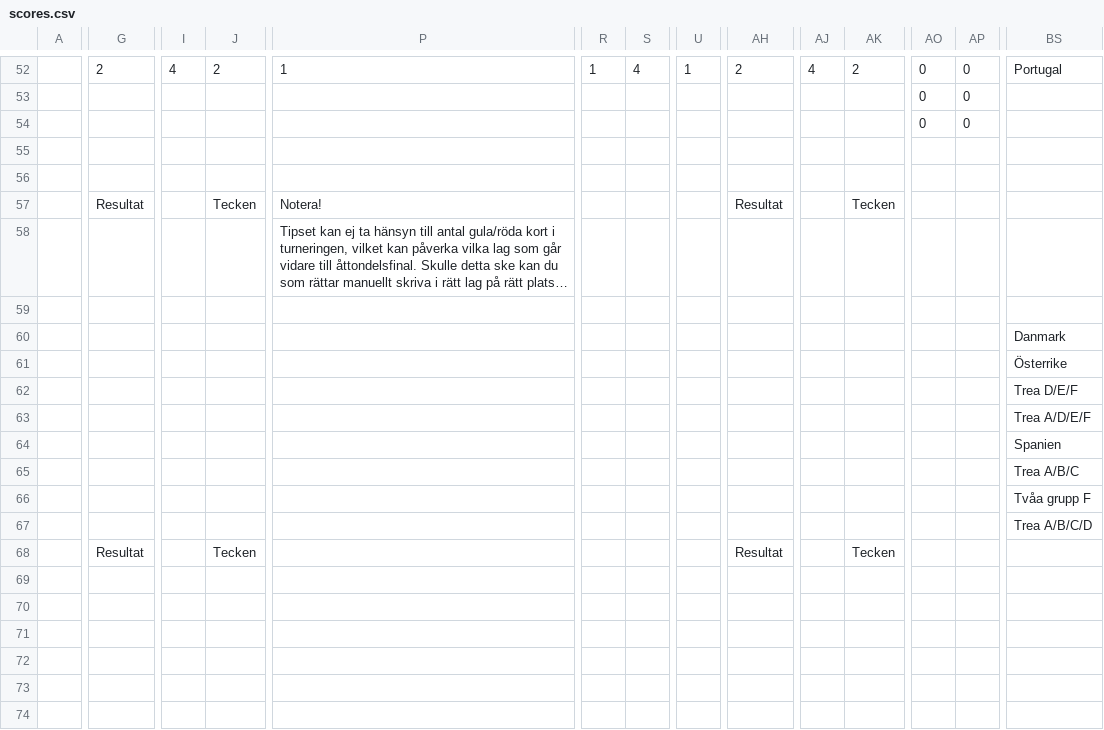
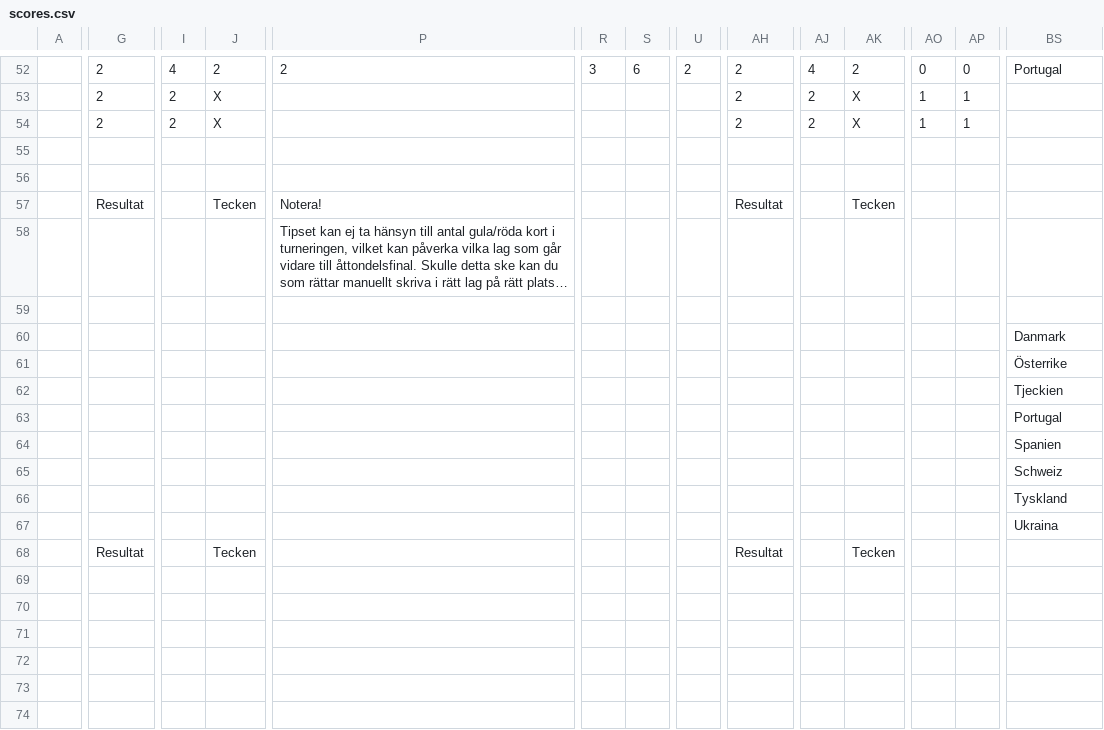
Before and after one commit to Frosslund/emtips2021excel, a CSV file: scores.csv, drawn as a sheet; only a part is shown, gaps mark what is left out; long unchanged cells end in …; the diff covers the shown part only; the diff names each change by its address in the sheet, - before the commit and + after, or states it on an @@ line.

Commit message:
grupp F

```diff
--- a/scores.csv
+++ b/scores.csv
-P52: 1
+P52: 2
-R52: 1
+R52: 3
-S52: 4
+S52: 6
-U52: 1
+U52: 2
-G53:G54: (empty)
+G53:G54: 2
-I53:I54: (empty)
+I53:I54: 2
-J53:J54: (empty)
+J53:J54: X
-AH53:AH54: (empty)
+AH53:AH54: 2
-AJ53:AJ54: (empty)
+AJ53:AJ54: 2
-AK53:AK54: (empty)
+AK53:AK54: X
-AO53:AO54: 0
+AO53:AO54: 1
-AP53:AP54: 0
+AP53:AP54: 1
-BS62: Trea D/E/F
+BS62: Tjeckien
-BS63: Trea A/D/E/F
+BS63: Portugal
-BS65: Trea A/B/C
+BS65: Schweiz
-BS66: Tvåa grupp F
+BS66: Tyskland
-BS67: Trea A/B/C/D
+BS67: Ukraina
```
Also changed, not shown: 111 edited cells elsewhere in this file, 1 other file.
